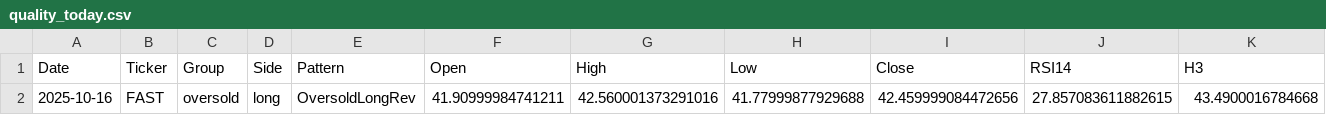
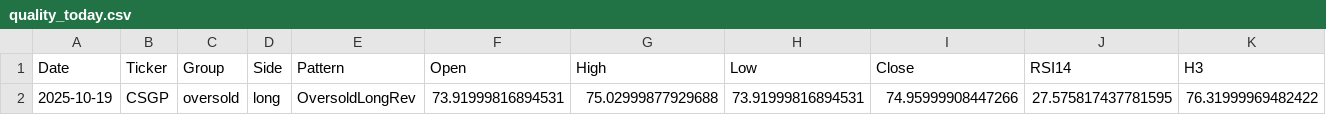
Before and after one commit to mpincus/SwingScannerWatchlist-GPT, a CSV file: data/quality_today.csv, drawn as a sheet; only a part is shown; removed rows and columns are numbered as before the commit, all else as after; rows hold the shown columns only; the diff names each change by its address in the sheet, - before the commit and + after, or states it on an @@ line.

```diff
--- a/data/quality_today.csv
+++ b/data/quality_today.csv
-row 2: 2025-10-16 | FAST | oversold | long | OversoldLongRev | 41.90999984741211 | 42.560001373291016 | 41.77999877929688 | 42.459999084472656 | 27.857083611882615 | 43.4900016784668
+row 2: 2025-10-19 | CSGP | oversold | long | OversoldLongRev | 73.91999816894531 | 75.02999877929688 | 73.91999816894531 | 74.95999908447266 | 27.575817437781595 | 76.31999969482422
```
Also changed, not shown: docs/quality_today.csv.
